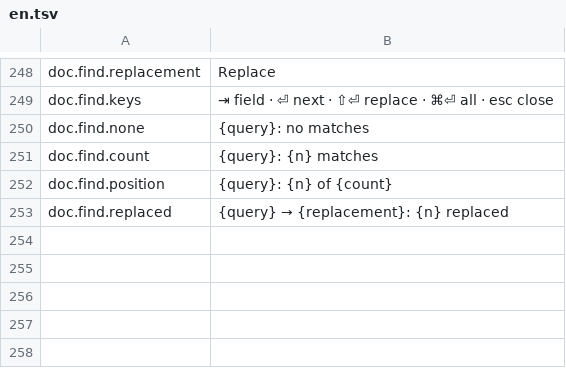
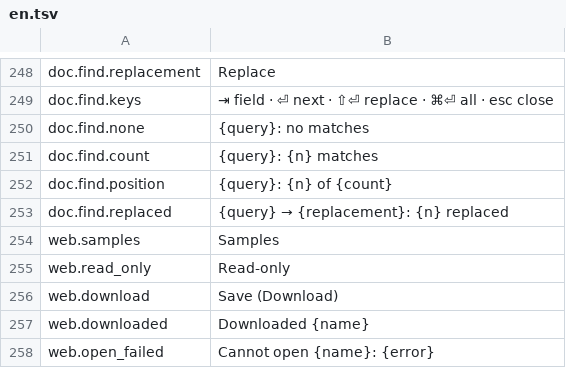
Before and after one commit to jade-rs/jade-office, a TSV file: crates/jade-gpui-app/i18n/en.tsv, drawn as a sheet; only a part is shown, gaps mark what is left out; the diff names each change by its address in the sheet, - before the commit and + after, or states it on an @@ line.

```diff
--- a/crates/jade-gpui-app/i18n/en.tsv
+++ b/crates/jade-gpui-app/i18n/en.tsv
+row 254: web.samples | Samples
+row 255: web.read_only | Read-only
+row 256: web.download | Save (Download)
+row 257: web.downloaded | Downloaded {name}
+row 258: web.open_failed | Cannot open {name}: {error}
```
Also changed, not shown: crates/jade-gpui-app/i18n/ja.tsv, 17 other files.
